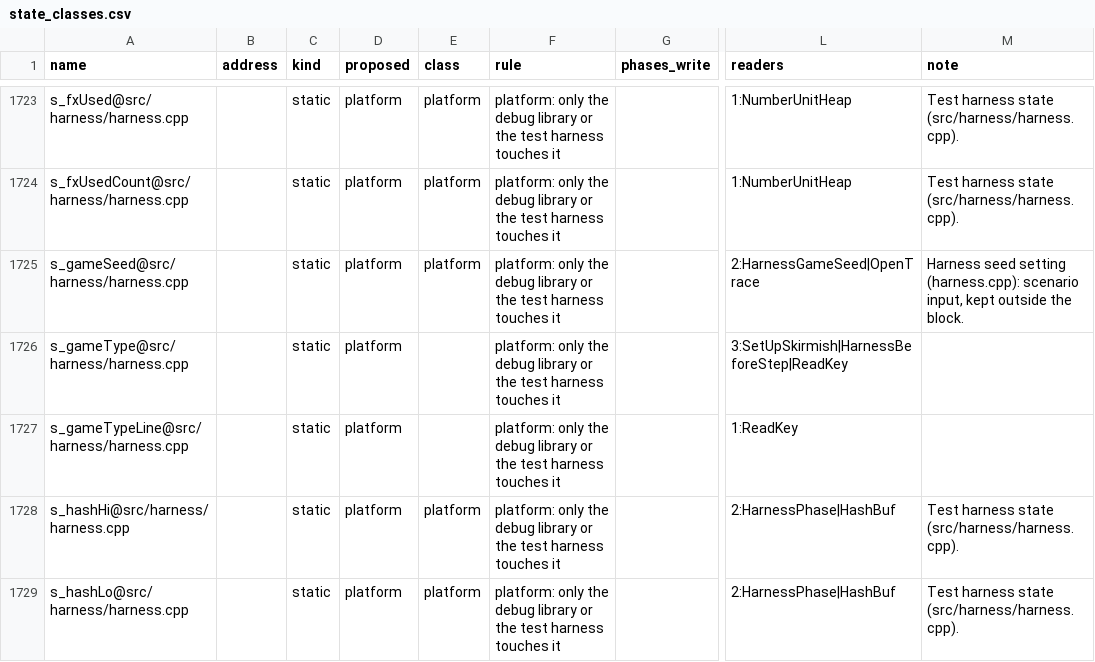
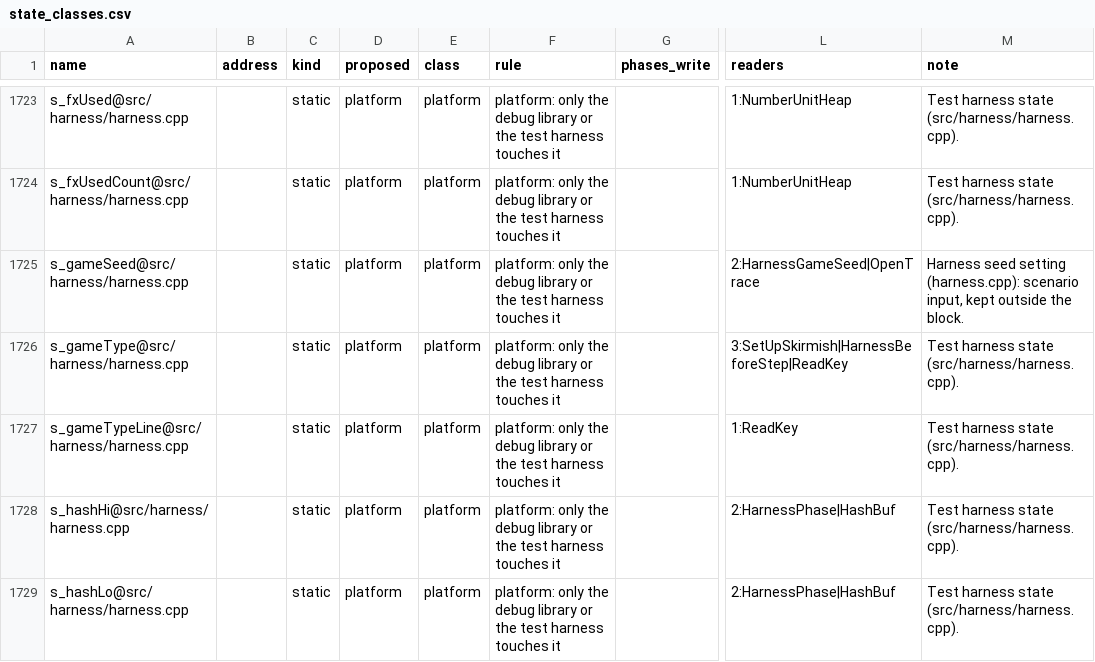
Before and after one commit to ozgb/byte-tactics-moddable, a CSV file: data/state_classes.csv, drawn as a sheet; only a part is shown, gaps mark what is left out; the diff names each change by its address in the sheet, - before the commit and + after, or states it on an @@ line.

```diff
--- a/data/state_classes.csv
+++ b/data/state_classes.csv
-E1726:E1727 (class): (empty)
+E1726:E1727 (class): platform
-M1726:M1727 (note): (empty)
+M1726:M1727 (note): Test harness state (src/harness/harness.cpp).
```
